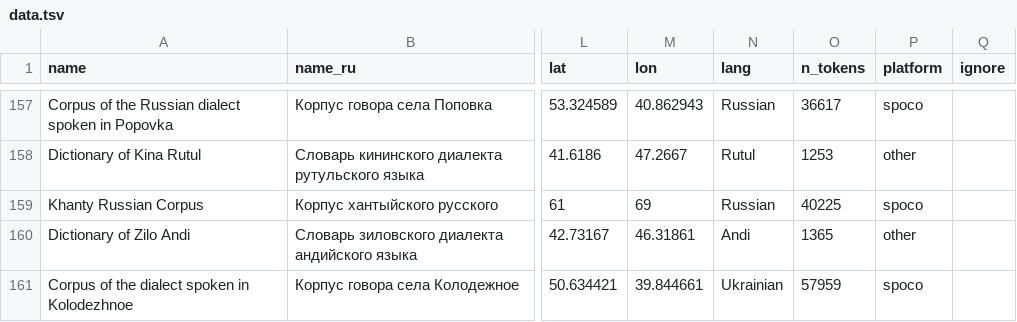
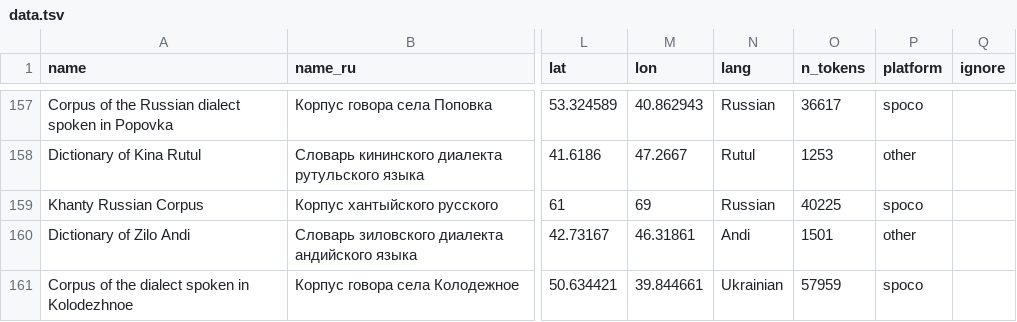
Before and after one commit to LingConLab/LABsite_qmd, a TSV file: data.tsv, drawn as a sheet; only a part is shown, gaps mark what is left out; the diff names each change by its address in the sheet, - before the commit and + after, or states it on an @@ line.

```diff
--- a/data.tsv
+++ b/data.tsv
-O160 (n_tokens): 1365
+O160 (n_tokens): 1501
```
Also changed, not shown: 12 other files.
